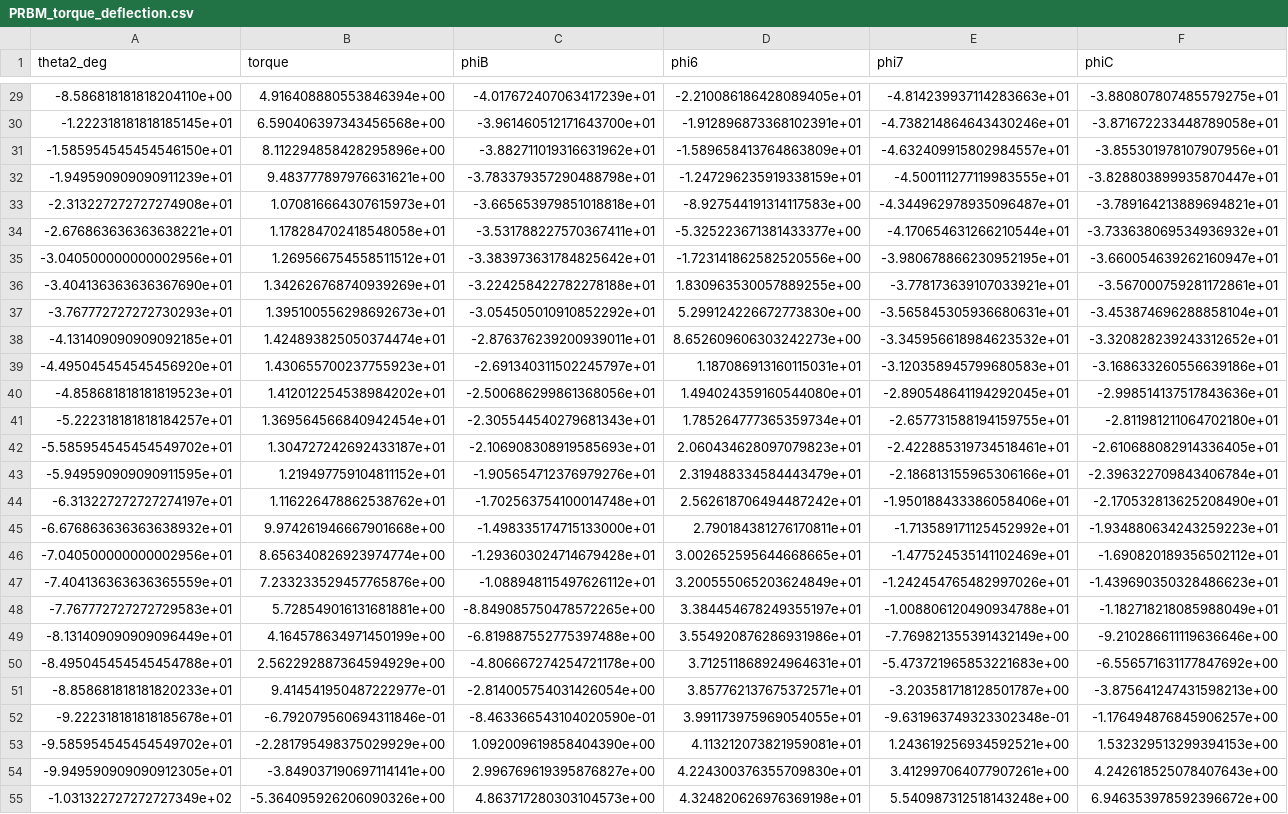
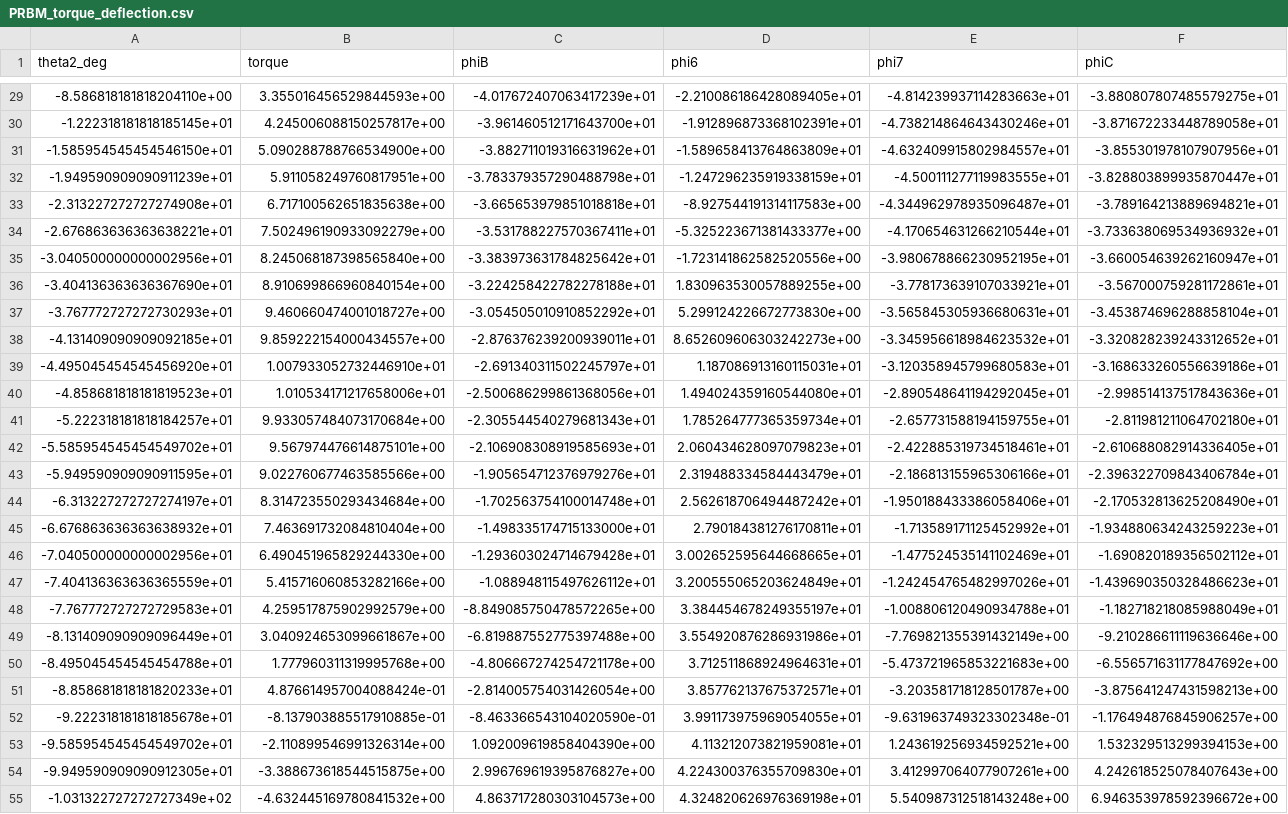
Before and after one commit to redcrosses/hummingbird-compliant-mech-g19, a CSV file: final_design/PRBM_torque_deflection.csv, drawn as a sheet; only a part is shown, gaps mark what is left out; the diff covers the shown part only; the diff names each change by its address in the sheet, - before the commit and + after, or states it on an @@ line.

```diff
--- a/final_design/PRBM_torque_deflection.csv
+++ b/final_design/PRBM_torque_deflection.csv
-B29 (torque): 4.916408880553846394e+00
+B29 (torque): 3.355016456529844593e+00
-B30 (torque): 6.590406397343456568e+00
+B30 (torque): 4.245006088150257817e+00
-B31 (torque): 8.112294858428295896e+00
+B31 (torque): 5.090288788766534900e+00
-B32 (torque): 9.483777897976631621e+00
+B32 (torque): 5.911058249760817951e+00
-B33 (torque): 1.070816664307615973e+01
+B33 (torque): 6.717100562651835638e+00
-B34 (torque): 1.178284702418548058e+01
+B34 (torque): 7.502496190933092279e+00
-B35 (torque): 1.269566754558511512e+01
+B35 (torque): 8.245068187398565840e+00
-B36 (torque): 1.342626768740939269e+01
+B36 (torque): 8.910699866960840154e+00
-B37 (torque): 1.395100556298692673e+01
+B37 (torque): 9.460660474001018727e+00
-B38 (torque): 1.424893825050374474e+01
+B38 (torque): 9.859222154000434557e+00
-B39 (torque): 1.430655700237755923e+01
+B39 (torque): 1.007933052732446910e+01
-B40 (torque): 1.412012254538984202e+01
+B40 (torque): 1.010534171217658006e+01
-B41 (torque): 1.369564566840942454e+01
+B41 (torque): 9.933057484073170684e+00
-B42 (torque): 1.304727242692433187e+01
+B42 (torque): 9.567974476614875101e+00
-B43 (torque): 1.219497759104811152e+01
+B43 (torque): 9.022760677463585566e+00
-B44 (torque): 1.116226478862538762e+01
+B44 (torque): 8.314723550293434684e+00
-B45 (torque): 9.974261946667901668e+00
+B45 (torque): 7.463691732084810404e+00
-B46 (torque): 8.656340826923974774e+00
+B46 (torque): 6.490451965829244330e+00
-B47 (torque): 7.233233529457765876e+00
+B47 (torque): 5.415716060853282166e+00
-B48 (torque): 5.728549016131681881e+00
+B48 (torque): 4.259517875902992579e+00
-B49 (torque): 4.164578634971450199e+00
+B49 (torque): 3.040924653099661867e+00
-B50 (torque): 2.562292887364594929e+00
+B50 (torque): 1.777960311319995768e+00
-B51 (torque): 9.414541950487222977e-01
+B51 (torque): 4.876614957004088424e-01
-B52 (torque): -6.792079560694311846e-01
+B52 (torque): -8.137903885517910885e-01
-B53 (torque): -2.281795498375029929e+00
+B53 (torque): -2.110899546991326314e+00
-B54 (torque): -3.849037190697114141e+00
+B54 (torque): -3.388673618544515875e+00
-B55 (torque): -5.364095926206090326e+00
+B55 (torque): -4.632445169780841532e+00
```
Also changed, not shown: 73 edited cells elsewhere in this file, 6 other files.
